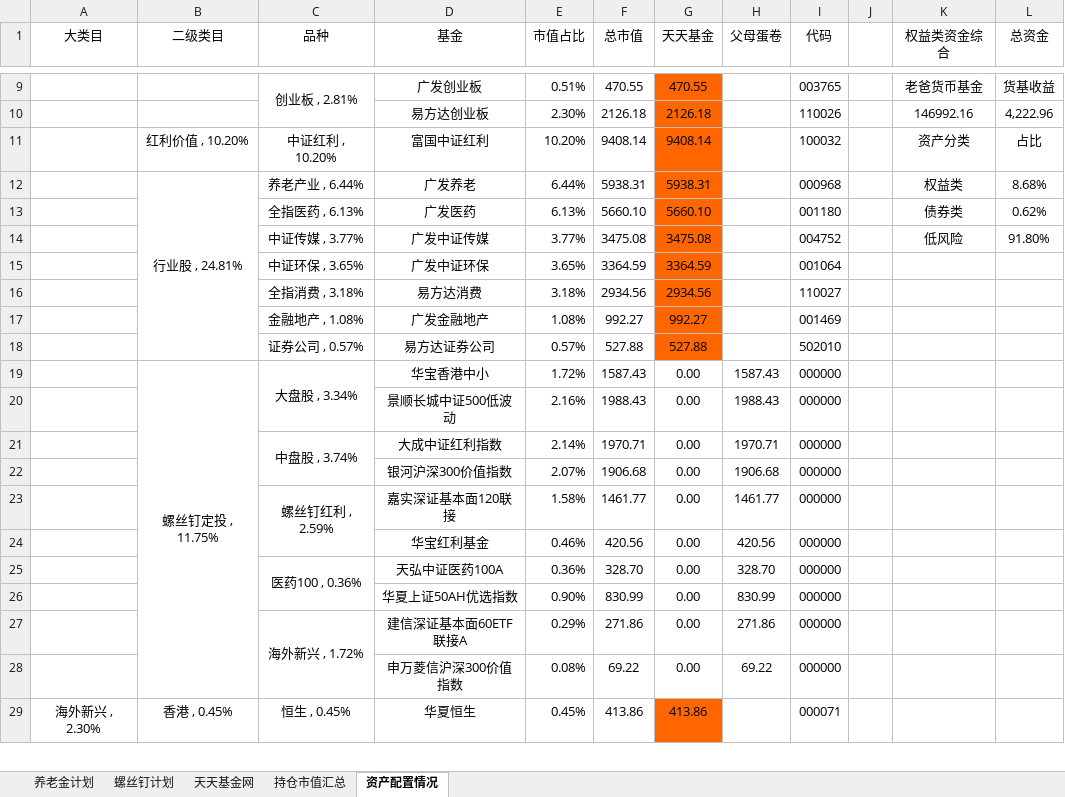
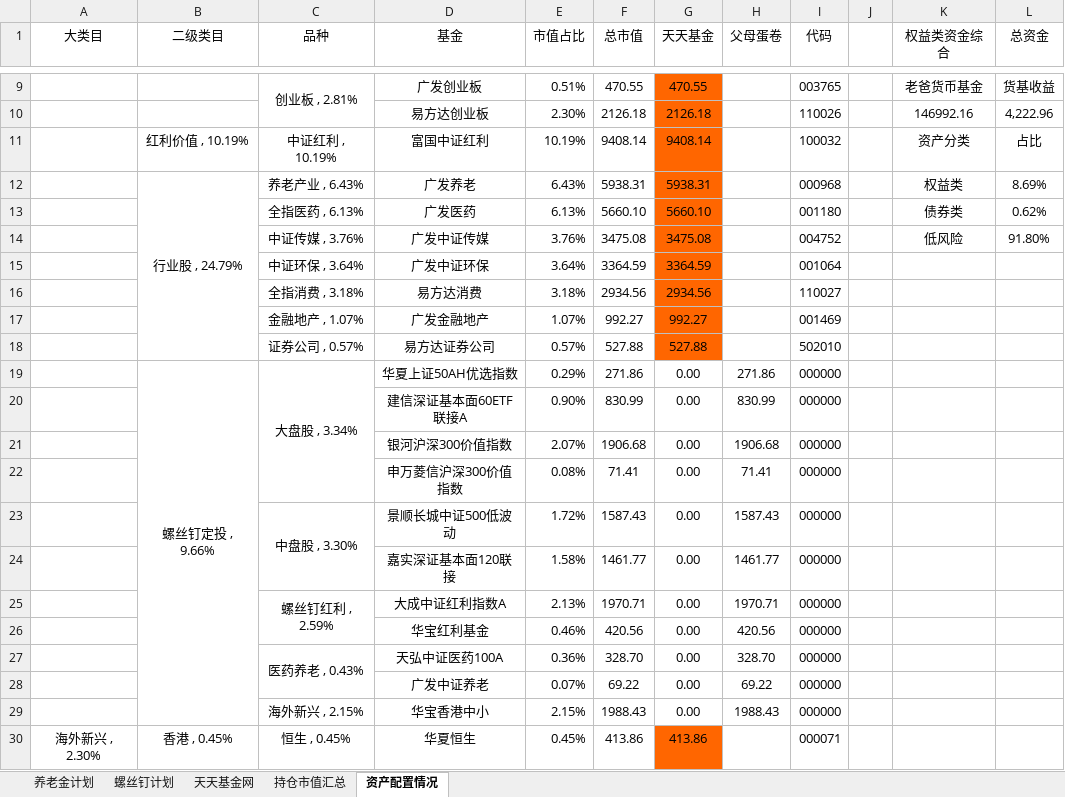
Before and after one commit to klq26/finance-data, an Excel workbook: Portfolio/父母资产配置情况.xlsm, sheet 资产配置情况, drawn as a sheet; only a part is shown, gaps mark what is left out; values as stored, in another font and other column widths than the file's, no borders; charts and pictures and conditional formats not drawn; removed rows and columns are numbered as before the commit, all else as after; the diff covers the shown part only; the diff names each change by its address in the sheet, - before the commit and + after, or states it on an @@ line.

```diff
--- a/Portfolio/父母资产配置情况.xlsm (sheet 资产配置情况)
+++ b/Portfolio/父母资产配置情况.xlsm (sheet 资产配置情况)
-B11 (二级类目): 红利价值 , 10.20%
+B11 (二级类目): 红利价值 , 10.19%
-C11 (品种): 中证红利 , 10.20%
+C11 (品种): 中证红利 , 10.19%
-E11 (市值占比): 10.20%
+E11 (市值占比): 10.19%
-B12 (二级类目): 行业股 , 24.81%
+B12 (二级类目): 行业股 , 24.79%
-C12 (品种): 养老产业 , 6.44%
+C12 (品种): 养老产业 , 6.43%
-E12 (市值占比): 6.44%
+E12 (市值占比): 6.43%
-L12 (总资金): 8.68%
+L12 (总资金): 8.69%
-C14 (品种): 中证传媒 , 3.77%
+C14 (品种): 中证传媒 , 3.76%
-E14 (市值占比): 3.77%
+E14 (市值占比): 3.76%
-C15 (品种): 中证环保 , 3.65%
+C15 (品种): 中证环保 , 3.64%
-E15 (市值占比): 3.65%
+E15 (市值占比): 3.64%
-C17 (品种): 金融地产 , 1.08%
+C17 (品种): 金融地产 , 1.07%
-E17 (市值占比): 1.08%
+E17 (市值占比): 1.07%
-row 19:  | 螺丝钉定投 , 11.75% | 大盘股 , 3.34% | 华宝香港中小 | 1.72% | 1587.43 | 0.00 | 1587.43 | 000000
-row 20:  |  |  | 景顺长城中证500低波动 | 2.16% | 1988.43 | 0.00 | 1988.43 | 000000
-row 21:  |  | 中盘股 , 3.74% | 大成中证红利指数 | 2.14% | 1970.71 | 0.00 | 1970.71 | 000000
+row 19:  | 螺丝钉定投 , 9.66% | 大盘股 , 3.34% | 华夏上证50AH优选指数 | 0.29% | 271.86 | 0.00 | 271.86 | 000000
+row 20:  |  |  | 建信深证基本面60ETF联接A | 0.90% | 830.99 | 0.00 | 830.99 | 000000
+row 22:  |  |  | 申万菱信沪深300价值指数 | 0.08% | 71.41 | 0.00 | 71.41 | 000000
+row 23:  |  | 中盘股 , 3.30% | 景顺长城中证500低波动 | 1.72% | 1587.43 | 0.00 | 1587.43 | 000000
-C24 (品种): 螺丝钉红利 , 2.59%
+C24 (品种): (empty)
-C23:C24 merged
+row 25:  |  | 螺丝钉红利 , 2.59% | 大成中证红利指数A | 2.13% | 1970.71 | 0.00 | 1970.71 | 000000
-C27 (品种): 医药100 , 0.36%
+C27 (品种): 医药养老 , 0.43%
-C25:C26 merged
+C27:C28 merged
-row 26:  |  |  | 华夏上证50AH优选指数 | 0.90% | 830.99 | 0.00 | 830.99 | 000000
-row 27:  |  | 海外新兴 , 1.72% | 建信深证基本面60ETF联接A | 0.29% | 271.86 | 0.00 | 271.86 | 000000
-D28 (基金): 申万菱信沪深300价值指数
+D28 (基金): 广发中证养老
-E28 (市值占比): 0.08%
+E28 (市值占比): 0.07%
+row 29:  |  | 海外新兴 , 2.15% | 华宝香港中小 | 2.15% | 1988.43 | 0.00 | 1988.43 | 000000
```
Also changed, not shown: 16 edited cells elsewhere in this sheet, sheet 螺丝钉计划, formulas that keep their value, charts or pictures, 4 other files.
